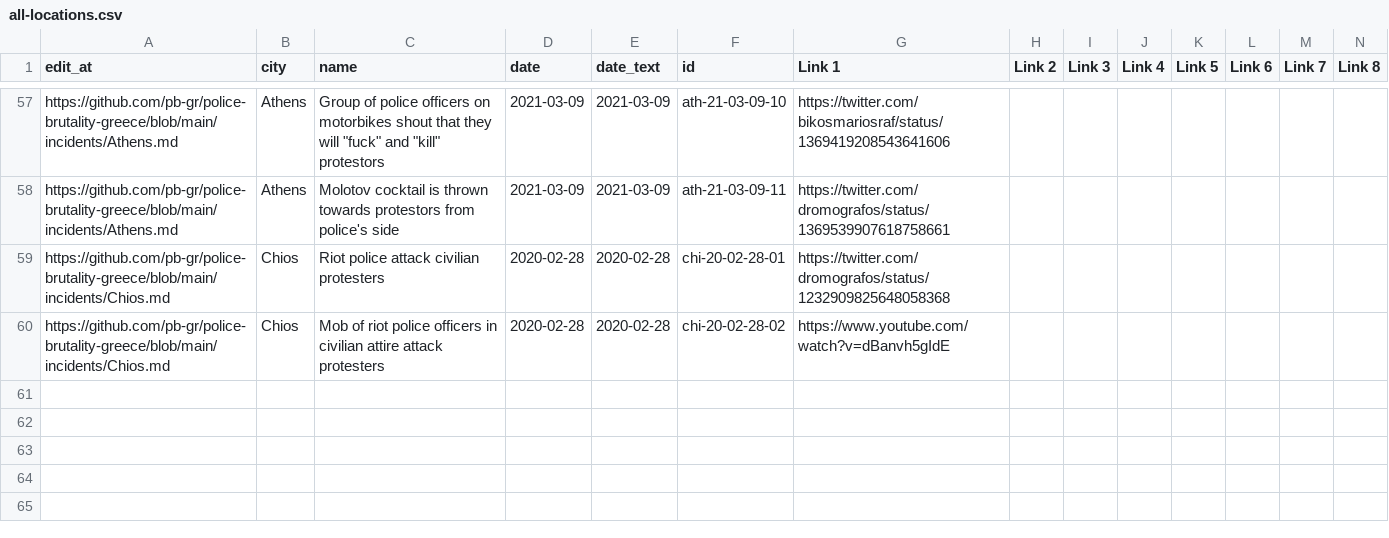
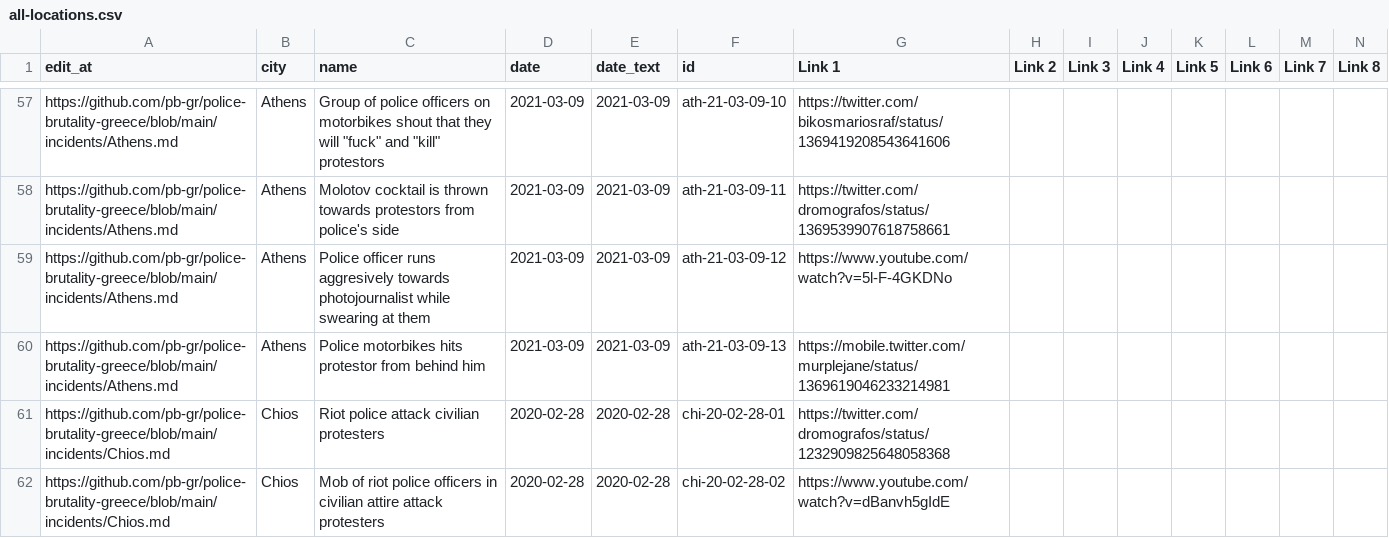
Before and after one commit to police-brutality-greece/pbGR, a CSV file: all-locations.csv, drawn as a sheet; only a part is shown, gaps mark what is left out; rows hold the shown columns only; the diff names each change by its address in the sheet, - before the commit and + after, or states it on an @@ line.

Commit message:
Update data_build to output generated at cd53386

```diff
--- a/all-locations.csv
+++ b/all-locations.csv
+row 59: https://github.com/pb-gr/police-brutality-greece/blob/main/incidents/Athens.md | Athens | Police officer runs aggresively towards photojournalist while swearing at them | 2021-03-09 | 2021-03-09 | ath-21-03-09-12 | https://www.youtube.com/watch?v=5l-F-4GKDNo
+row 60: https://github.com/pb-gr/police-brutality-greece/blob/main/incidents/Athens.md | Athens | Police motorbikes hits protestor from behind him | 2021-03-09 | 2021-03-09 | ath-21-03-09-13 | https://mobile.twitter.com/murplejane/status/1369619046233214981
```
Also changed, not shown: 3 other files.
